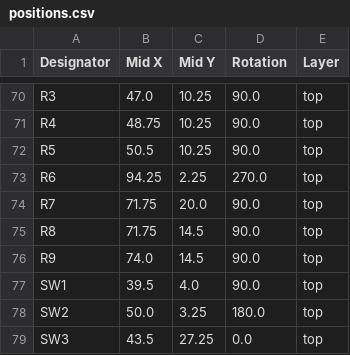
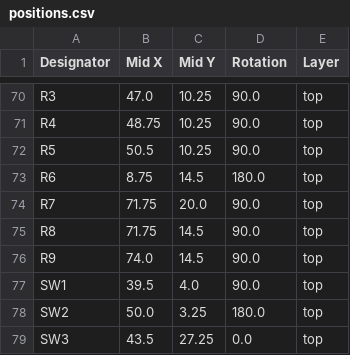
Before and after one commit to Galacs/cnfx-line-sensor-1, a CSV file: production/positions.csv, drawn as a sheet; only a part is shown, gaps mark what is left out.

Commit message:
regenerate production files

```diff
--- a/production/positions.csv
+++ b/production/positions.csv
@@ -72,3 +72,3 @@ R4,48.75,10.25,90.0,top
 R5,50.5,10.25,90.0,top
-R6,94.25,2.25,270.0,top
+R6,8.75,14.5,180.0,top
 R7,71.75,20.0,90.0,top
```
Also changed, not shown: 2 other files.
